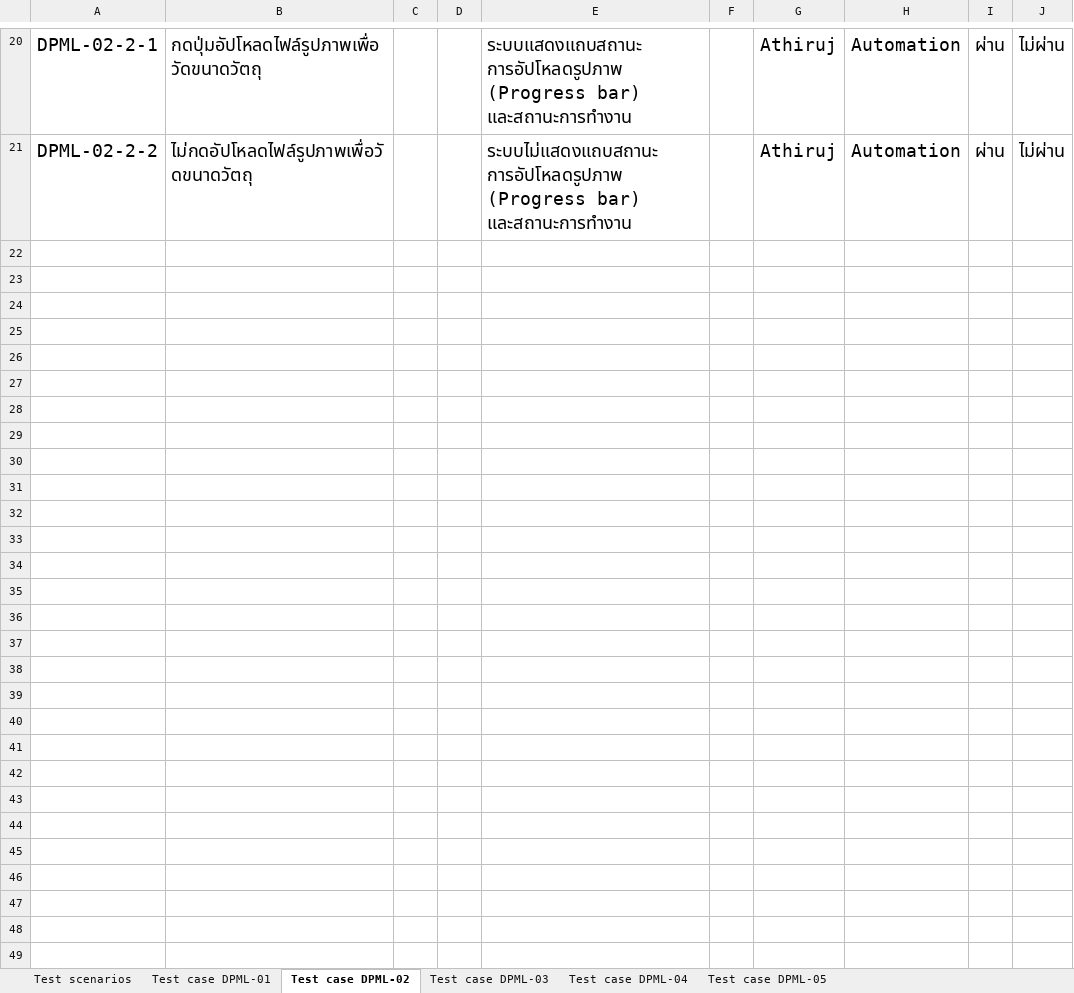
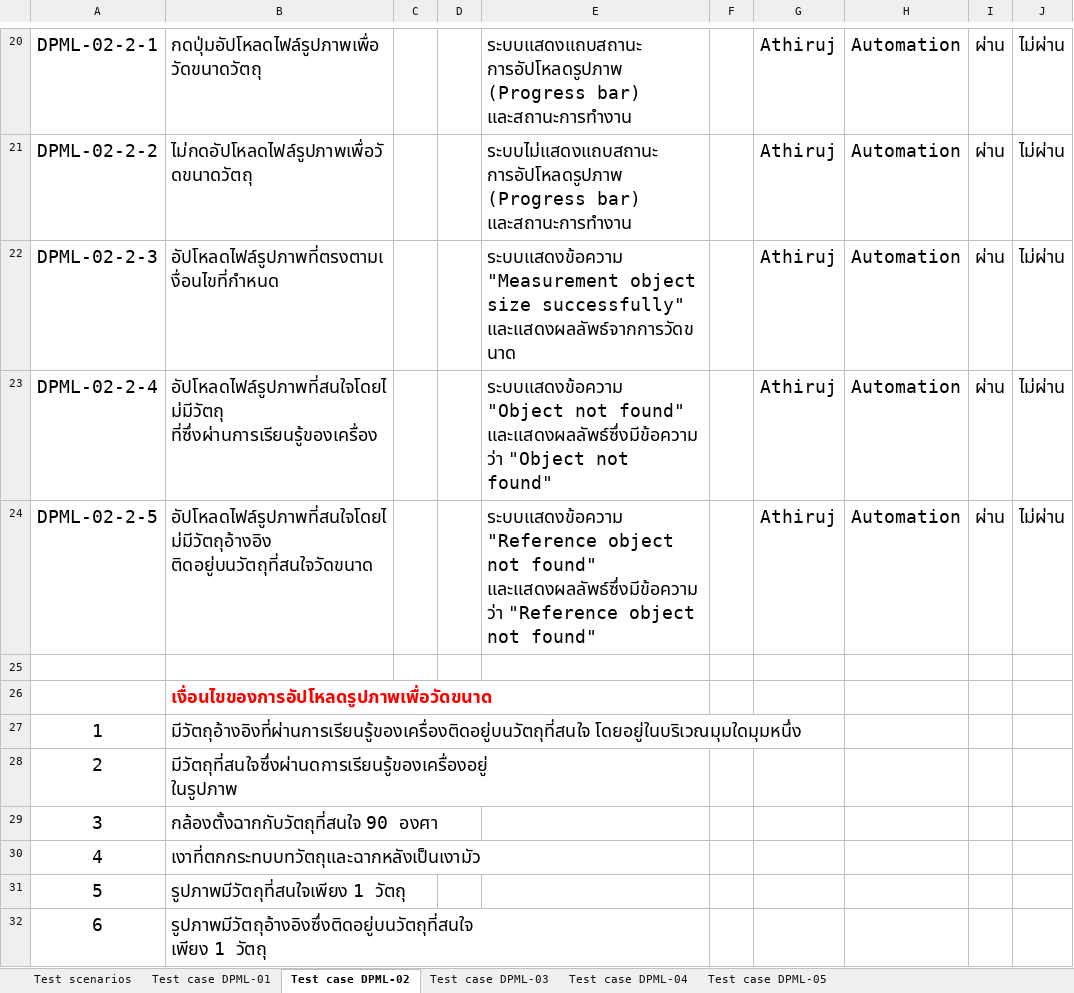
Before and after one commit to Athiruj-P/Term-Project, an Excel workbook: เอกสารการทดสอบระบบ/System_test_DPML.xlsx, sheet Test case DPML-02, drawn as a sheet; only a part is shown, gaps mark what is left out; values as stored, in another font and other column widths than the file's, no borders; charts and pictures not drawn; ↵ is a line break in a cell; the diff names each change by its address in the sheet, - before the commit and + after, or states it on an @@ line.

Commit message:
Edit excel

```diff
--- a/เอกสารการทดสอบระบบ/System_test_DPML.xlsx (sheet Test case DPML-02)
+++ b/เอกสารการทดสอบระบบ/System_test_DPML.xlsx (sheet Test case DPML-02)
+row 22: DPML-02-2-3 | อัปโหลดไฟล์รูปภาพที่ตรงตามเงื่อนไขที่กำหนด |  |  | ระบบแสดงข้อความ "Measurement object size successfully" และแสดงผลลัพธ์จากการวัดขนาด |  | Athiruj | Automation | ผ่าน | ไม่ผ่าน
+row 23: DPML-02-2-4 | อัปโหลดไฟล์รูปภาพที่สนใจโดยไม่มีวัตถุ ↵ ที่ซึ่งผ่านการเรียนรู้ของเครื่อง |  |  | ระบบแสดงข้อความ "Object not found" และแสดงผลลัพธ์ซึ่งมีข้อความว่า "Object not found" |  | Athiruj | Automation | ผ่าน | ไม่ผ่าน
+row 24: DPML-02-2-5 | อัปโหลดไฟล์รูปภาพที่สนใจโดยไม่มีวัตถุอ้างอิง ↵ ติดอยู่บนวัตถุที่สนใจวัดขนาด |  |  | ระบบแสดงข้อความ "Reference object not found" และแสดงผลลัพธ์ซึ่งมีข้อความว่า "Reference object not found" |  | Athiruj | Automation | ผ่าน | ไม่ผ่าน
+row 25: (empty)
+row 26:  | เงื่อนไขของการอัปโหลดรูปภาพเพื่อวัดขนาด
+row 27: 1 | มีวัตถุอ้างอิงที่ผ่านการเรียนรู้ของเครื่องติดอยู่บนวัตถุที่สนใจ โดยอยู่ในบริเวณมุมใดมุมหนึ่ง
+row 28: 2 | มีวัตถุที่สนใจซึ่งผ่านดการเรียนรู้ของเครื่องอยู่ ↵ ในรูปภาพ
+row 29: 3 | กล้องตั้งฉากกับวัตถุที่สนใจ 90 องศา
+row 30: 4 | เงาที่ตกกระทบบทวัตถุและฉากหลังเป็นเงามัว
+row 31: 5 | รูปภาพมีวัตถุที่สนใจเพียง 1 วัตถุ
+row 32: 6 | รูปภาพมีวัตถุอ้างอิงซึ่งติดอยู่บนวัตถุที่สนใจ ↵ เพียง 1 วัตถุ
```
Also changed, not shown: charts or pictures.
